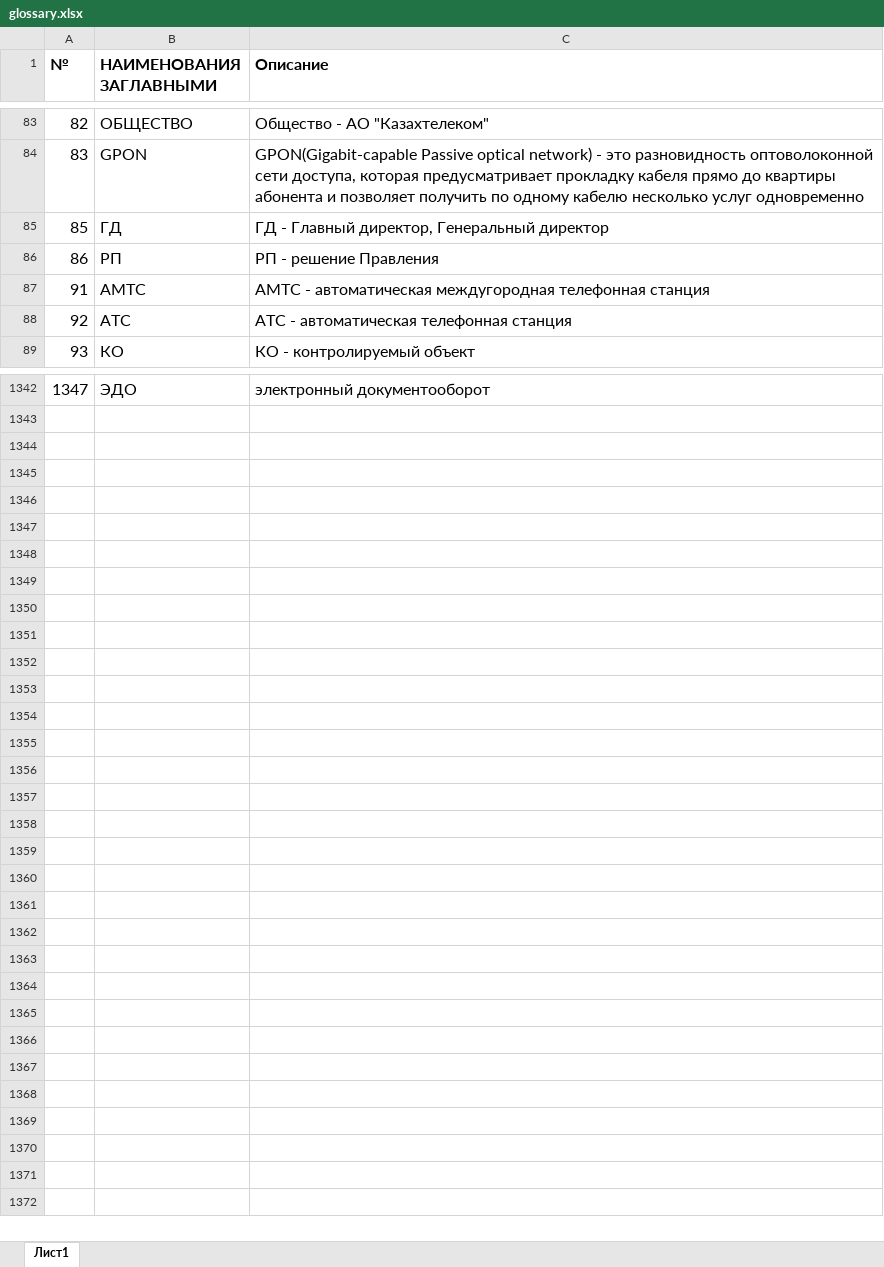
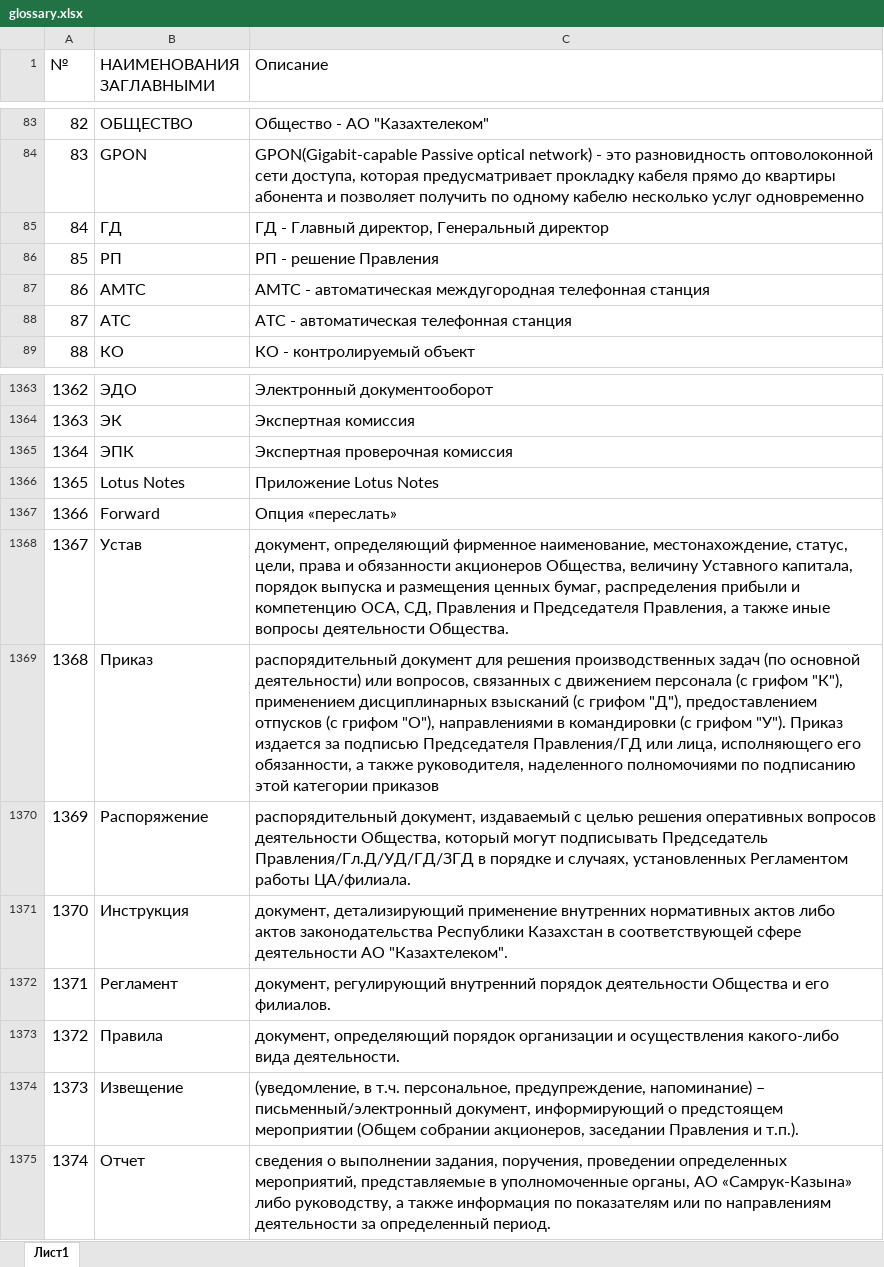
Before and after one commit to dauka2/kt-bot, an Excel workbook: glossary.xlsx, sheet Лист1, drawn as a sheet; only a part is shown, gaps mark what is left out; values as stored, in another font and other column widths than the file's, no borders; addresses are those after the commit; the diff covers the shown part only; the diff names each change by its address in the sheet, - before the commit and + after, or states it on an @@ line.

```diff
--- a/glossary.xlsx (sheet Лист1)
+++ b/glossary.xlsx (sheet Лист1)
-A1:C1 bold: on
+A1:C1 bold: off
@@ column A (№) renumbered between rows 85 and 1363 @@
-C1363 (Описание): электронный документооборот
+C1363 (Описание): Электронный документооборот
+row 1364: 1363 | ЭК | Экспертная комиссия
+row 1365: 1364 | ЭПК | Экспертная проверочная комиссия
+row 1366: 1365 | Lotus Notes | Приложение Lotus Notes
+row 1367: 1366 | Forward | Опция «переслать»
+row 1368: 1367 | Устав | документ, определяющий фирменное наименование, местонахождение, статус, цели, права и обязанности акционеров Общества, величину Уставного капитала, порядок выпуска и размещения ценных бумаг, распределения прибыли и компетенцию ОСА, СД, Правления и Председателя Правления, а также иные вопросы деятельности Общества.
+row 1369: 1368 | Приказ | распорядительный документ для решения производственных задач (по основной деятельности) или вопросов, связанных с движением персонала (с грифом "К"), применением дисциплинарных взысканий (с грифом "Д"), предоставлением отпусков (с грифом "О"), направлениями в командировки (с грифом "У"). Приказ издается за подписью Председателя Правления/ГД или лица, исполняющего его обязанности, а также руководителя, наделенного полномочиями по подписанию этой категории приказов
+row 1370: 1369 | Распоряжение | распорядительный документ, издаваемый с целью решения оперативных вопросов деятельности Общества, который могут подписывать Председатель Правления/Гл.Д/УД/ГД/ЗГД в порядке и случаях, установленных Регламентом работы ЦА/филиала.
+row 1371: 1370 | Инструкция | документ, детализирующий применение внутренних нормативных актов либо актов законодательства Республики Казахстан в соответствующей сфере деятельности АО "Казахтелеком".
+row 1372: 1371 | Регламент | документ, регулирующий внутренний порядок деятельности Общества и его филиалов.
+row 1373: 1372 | Правила | документ, определяющий порядок организации и осуществления какого-либо вида деятельности.
+row 1374: 1373 | Извещение | (уведомление, в т.ч. персональное, предупреждение, напоминание) – письменный/электронный документ, информирующий о предстоящем мероприятии (Общем собрании акционеров, заседании Правления и т.п.).
+row 1375: 1374 | Отчет | сведения о выполнении задания, поручения, проведении определенных мероприятий, представляемые в уполномоченные органы, АО «Самрук-Казына» либо руководству, а также информация по показателям или по направлениям деятельности за определенный период.
```
Also changed, not shown: 21 added rows elsewhere in this sheet, 6 other files.
